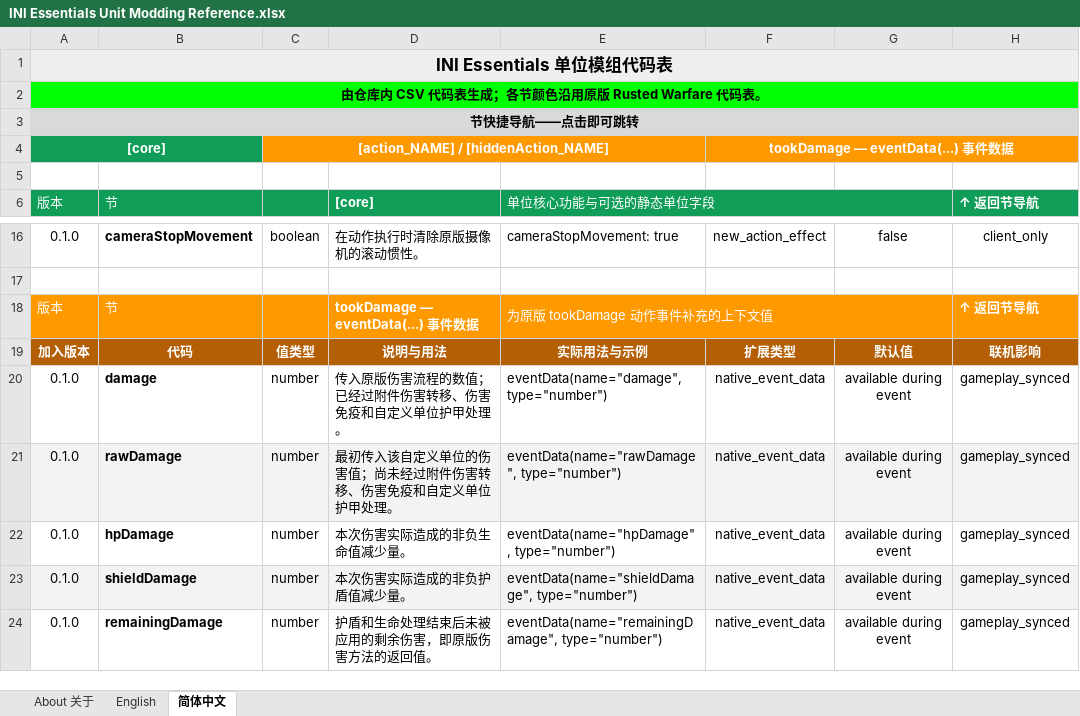
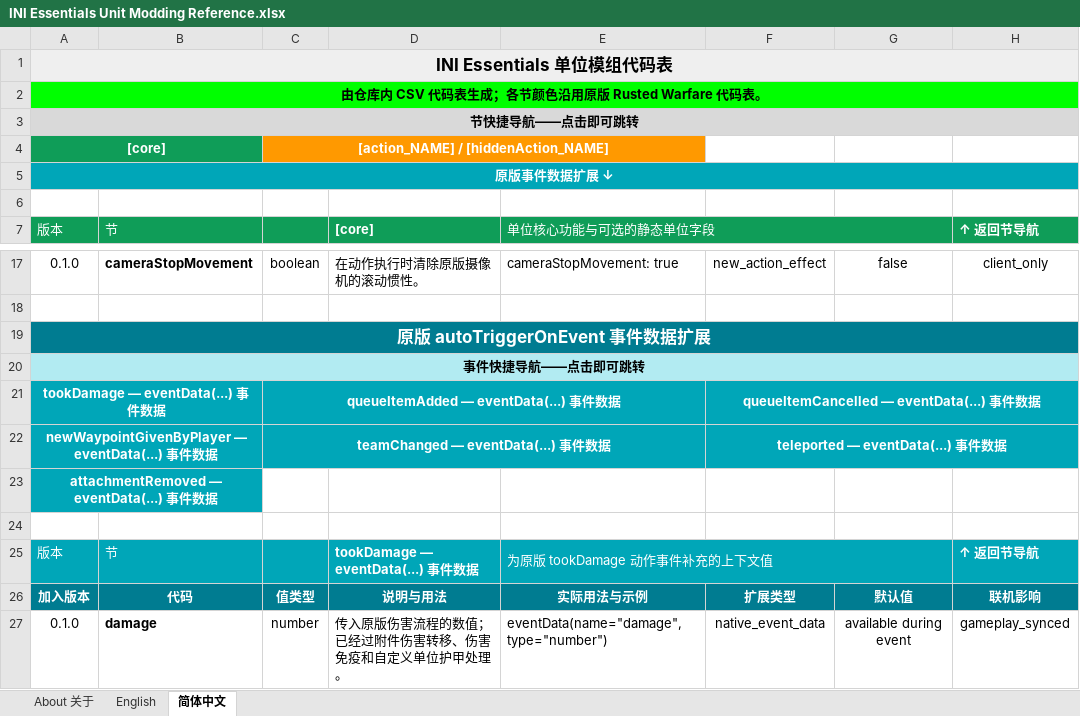
Before and after one commit to DXENDBucket/Rusted-Fabric-Loader, an Excel workbook: official-mods/ini-essentials/docs/INI Essentials Unit Modding Reference.xlsx, sheet 简体中文, drawn as a sheet; only a part is shown, gaps mark what is left out; the shorter side is filled out with more unchanged rows; values as stored, in another font and other column widths than the file's, no borders; charts and pictures not drawn; removed rows and columns are numbered as before the commit, all else as after; the diff covers the shown part only; the diff names each change by its address in the sheet, - before the commit and + after, or states it on an @@ line.

Commit message:
feat: enrich native INI event contexts

```diff
--- a/official-mods/ini-essentials/docs/INI Essentials Unit Modding Reference.xlsx (sheet 简体中文)
+++ b/official-mods/ini-essentials/docs/INI Essentials Unit Modding Reference.xlsx (sheet 简体中文)
-F4: tookDamage — eventData(...) 事件数据
+F4: (empty)
-F4:H4 fill: #FF9900
+F4:H4 fill: none
-F4:H4 merged
+row 5: 原版事件数据扩展 ↓
+row 19: 原版 autoTriggerOnEvent 事件数据扩展
+row 20: 事件快捷导航——点击即可跳转
+row 21: tookDamage — eventData(...) 事件数据 |  | queueItemAdded — eventData(...) 事件数据 |  |  | queueItemCancelled — eventData(...) 事件数据
+row 22: newWaypointGivenByPlayer — eventData(...) 事件数据 |  | teamChanged — eventData(...) 事件数据 |  |  | teleported — eventData(...) 事件数据
+row 23: attachmentRemoved — eventData(...) 事件数据
+row 24: (empty)
-A25:E25 fill: #FF9900
+A25:E25 fill: #00A6B8
-H25 fill: #FF9900
+H25 fill: #00A6B8
-A26:H26 fill: #B45F06
+A26:H26 fill: #007C91
```
Also changed, not shown: 61 added rows elsewhere in this sheet, sheet English, charts or pictures, 15 other files.
